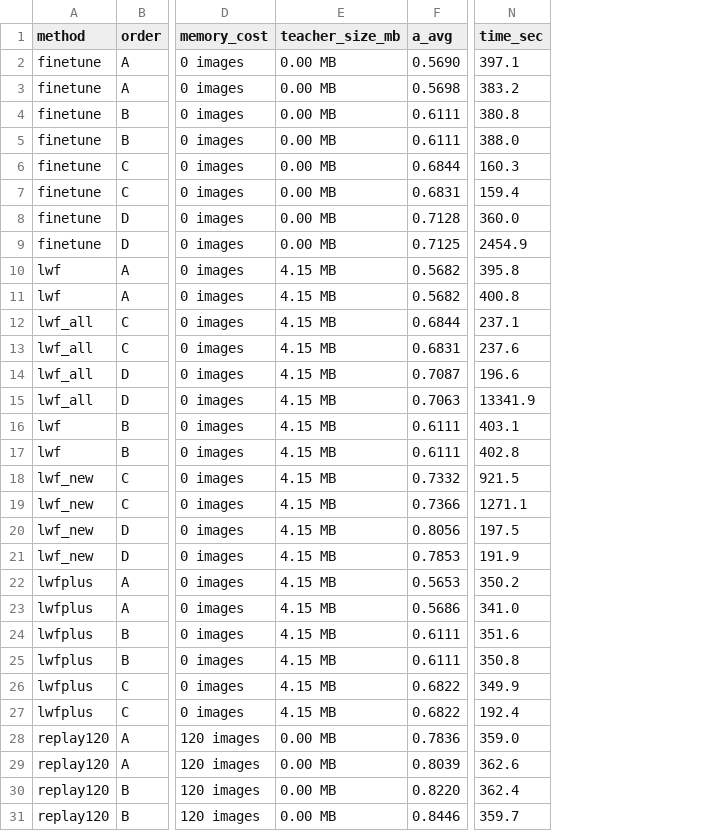
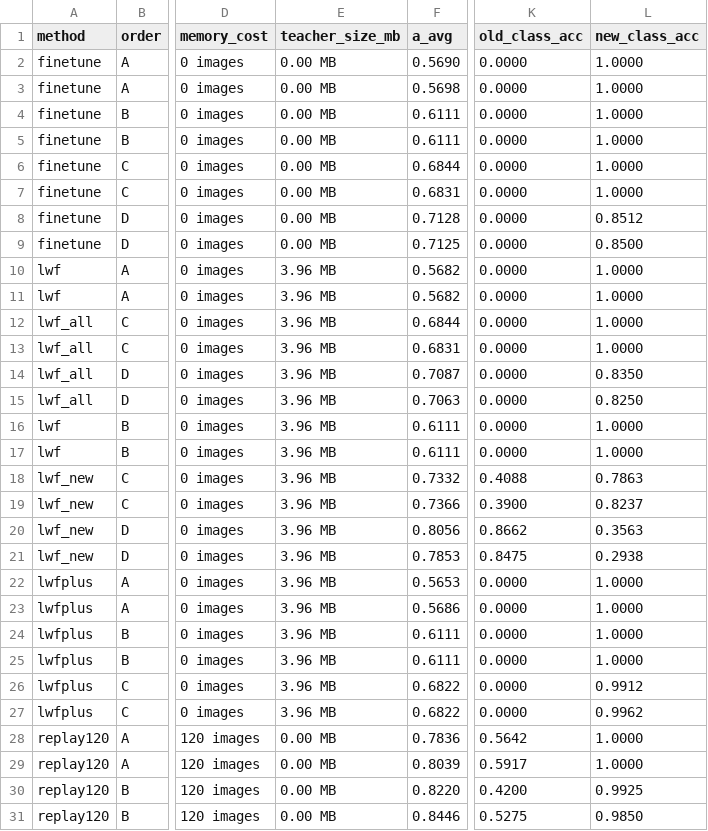
Before and after one commit to Harsh-3012-Makwana/brain-tumor-lwf, a CSV file: results/tables/incremental_results.csv, drawn as a sheet; only a part is shown, gaps mark what is left out; removed rows and columns are numbered as before the commit, all else as after; the diff names each change by its address in the sheet, - before the commit and + after, or states it on an @@ line.

```diff
--- a/results/tables/incremental_results.csv
+++ b/results/tables/incremental_results.csv
+column K (old_class_acc), rows 2-31: 0.0000 | 0.0000 | 0.0000 | 0.0000 | 0.0000 | 0.0000 | 0.0000 | 0.0000 | 0.0000 | 0.0000 | 0.0000 | 0.0000 | 0.0000 | 0.0000 | 0.0000 | 0.0000 | 0.4088 | 0.3900 | 0.8662 | 0.8475 | 0.0000 | 0.0000 | 0.0000 | 0.0000 | 0.0000 | 0.0000 | 0.5642 | 0.5917 | 0.4200 | 0.5275
+column L (new_class_acc), rows 2-31: 1.0000 | 1.0000 | 1.0000 | 1.0000 | 1.0000 | 1.0000 | 0.8512 | 0.8500 | 1.0000 | 1.0000 | 1.0000 | 1.0000 | 0.8350 | 0.8250 | 1.0000 | 1.0000 | 0.7863 | 0.8237 | 0.3563 | 0.2938 | 1.0000 | 1.0000 | 1.0000 | 1.0000 | 0.9912 | 0.9962 | 1.0000 | 1.0000 | 0.9925 | 0.9850
-column N (time_sec), rows 2-31: 397.1 | 383.2 | 380.8 | 388.0 | 160.3 | 159.4 | 360.0 | 2454.9 | 395.8 | 400.8 | 237.1 | 237.6 | 196.6 | 13341.9 | 403.1 | 402.8 | 921.5 | 1271.1 | 197.5 | 191.9 | 350.2 | 341.0 | 351.6 | 350.8 | 349.9 | 192.4 | 359.0 | 362.6 | 362.4 | 359.7
-E10:E27 (teacher_size_mb): 4.15 MB
+E10:E27 (teacher_size_mb): 3.96 MB
```
Also changed, not shown: 15 other files.
